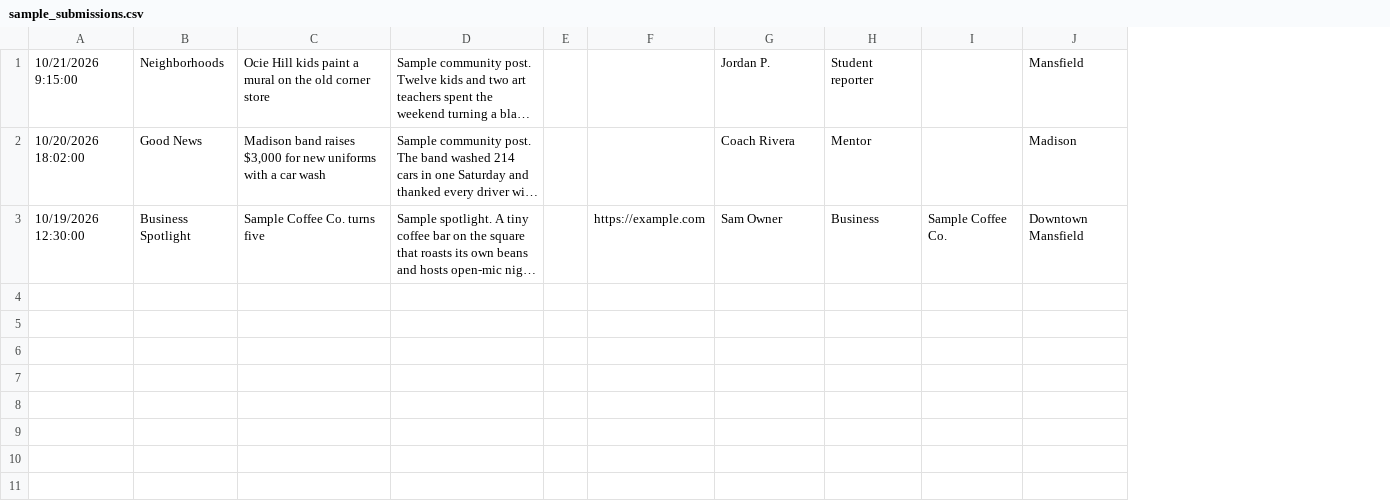
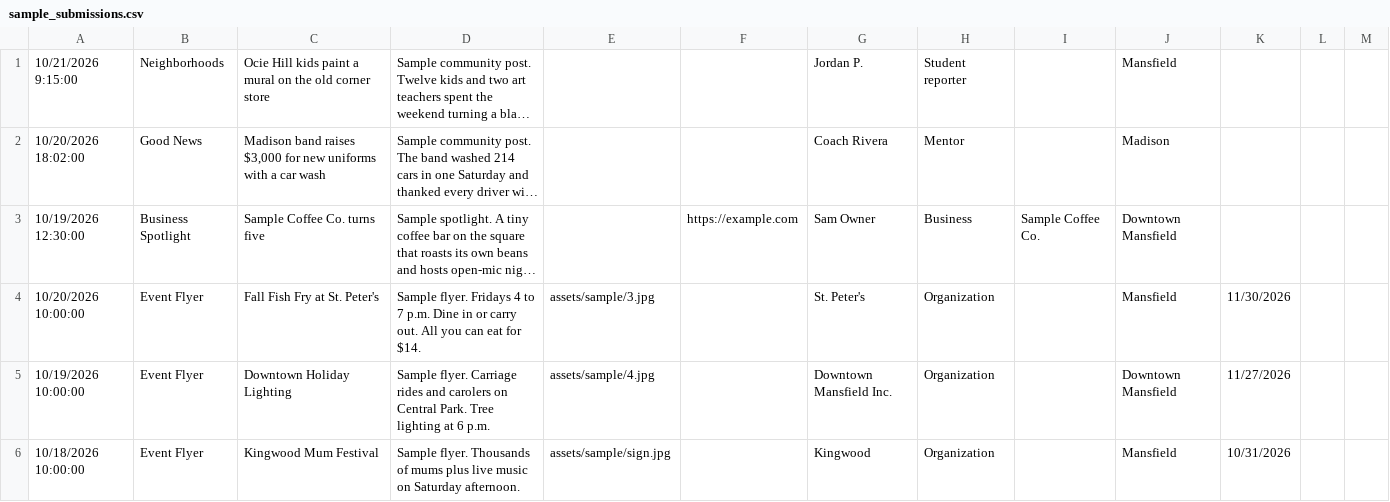
Before and after one commit to BashFromOhio/sunny-mansfield, a CSV file: sample_submissions.csv, drawn as a sheet; only a part is shown; long unchanged cells end in …; removed rows and columns are numbered as before the commit, all else as after; the diff covers the shown part only; the diff names each change by its address in the sheet, - before the commit and + after, or states it on an @@ line.

```diff
--- a/sample_submissions.csv
+++ b/sample_submissions.csv
-column E, empty
+column E, empty
+column K, empty
+column L, empty
+column M, empty
+row 4: 10/20/2026 10:00:00 | Event Flyer | Fall Fish Fry at St. Peter's | Sample flyer. Fridays 4 to 7 p.m. Dine in or carry out. All you can eat for $14. | assets/sample/3.jpg |  | St. Peter's | Organization |  | Mansfield | 11/30/2026
+row 5: 10/19/2026 10:00:00 | Event Flyer | Downtown Holiday Lighting | Sample flyer. Carriage rides and carolers on Central Park. Tree lighting at 6 p.m. | assets/sample/4.jpg |  | Downtown Mansfield Inc. | Organization |  | Downtown Mansfield | 11/27/2026
+row 6: 10/18/2026 10:00:00 | Event Flyer | Kingwood Mum Festival | Sample flyer. Thousands of mums plus live music on Saturday afternoon. | assets/sample/sign.jpg |  | Kingwood | Organization |  | Mansfield | 10/31/2026
```
Also changed, not shown: 5 added rows elsewhere in this file, 3 other files.
